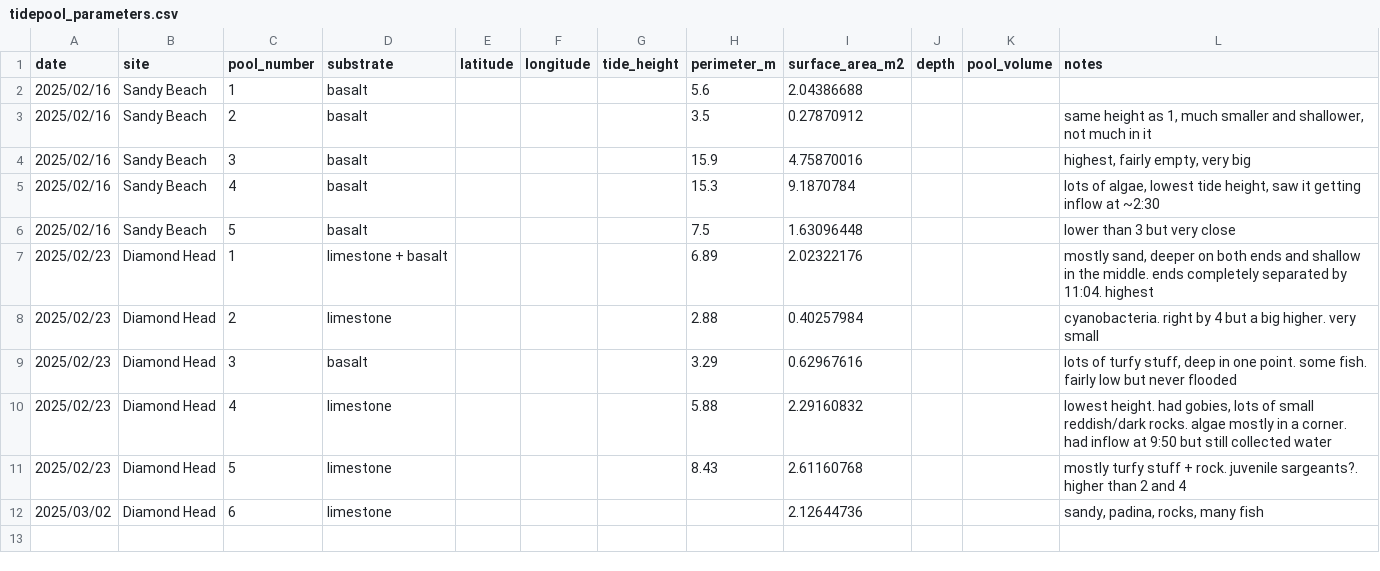
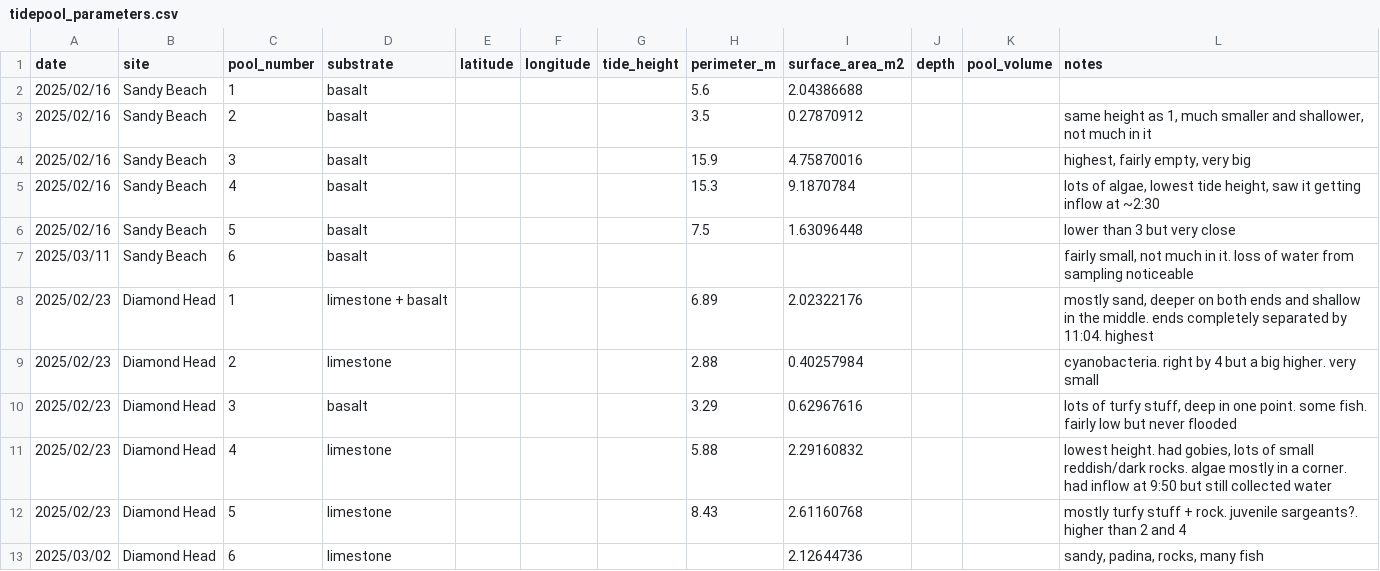
Before and after one commit to micachapuis/HawaiiTidepools, a CSV file: Test Sampling/Data/tidepool_parameters.csv, drawn as a sheet.

```diff
--- a/Test Sampling/Data/tidepool_parameters.csv
+++ b/Test Sampling/Data/tidepool_parameters.csv
@@ -6,2 +6,3 @@ date,site,pool_number,substrate,latitude,longitude,tide_height,perimeter_m,surfa
 2025/02/16,Sandy Beach,5,basalt,,,,7.5,1.63096448,,,lower than 3 but very close
+2025/03/11,Sandy Beach,6,basalt,,,,,,,,"fairly small, not much in it. loss of water from sampling noticeable"
 2025/02/23,Diamond Head,1,limestone + basalt,,,,6.89,2.02322176,,,"mostly sand, deeper on both ends and shallow in the middle. ends completely separated by 11:04. highest"
```
Also changed, not shown: Test Sampling/Data/pHSlope.csv, Test Sampling/Data/tidepool_chemistry.csv, 15 other files.
